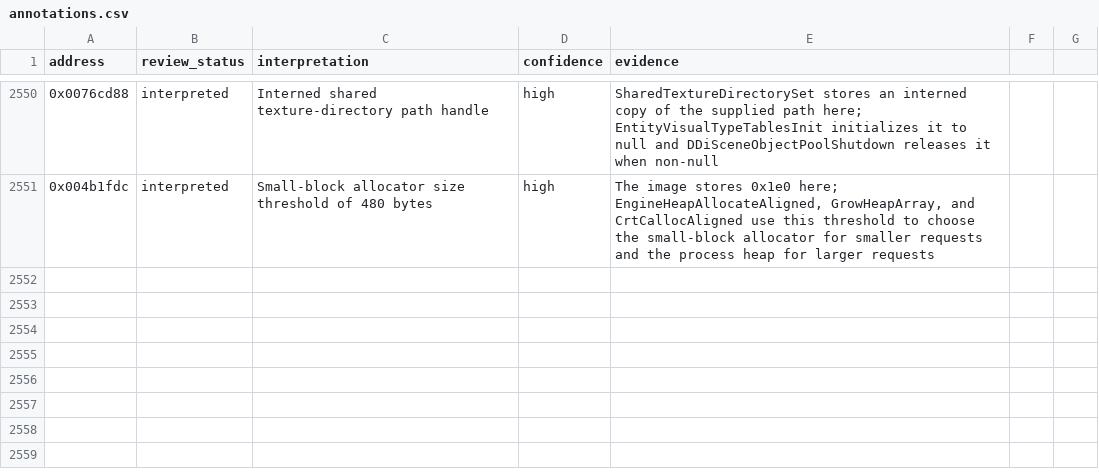
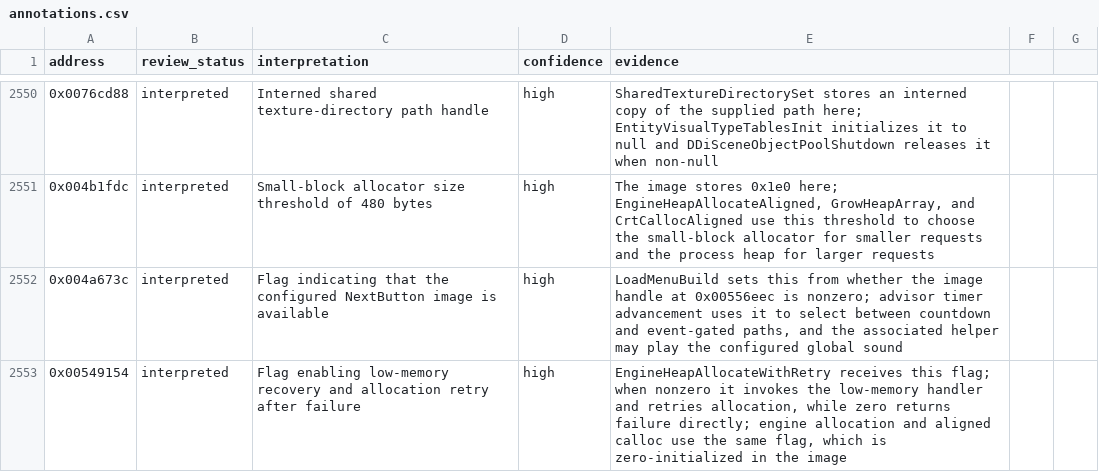
Before and after one commit to robbert229/lrr-portable, a CSV file: docs/dat/annotations.csv, drawn as a sheet; only a part is shown, gaps mark what is left out; the diff names each change by its address in the sheet, - before the commit and + after, or states it on an @@ line.

Commit message:
docs: classify menu and allocation retry flags

```diff
--- a/docs/dat/annotations.csv
+++ b/docs/dat/annotations.csv
+row 2552: 0x004a673c | interpreted | Flag indicating that the configured NextButton image is available | high | LoadMenuBuild sets this from whether the image handle at 0x00556eec is nonzero; advisor timer advancement uses it to select between countdown and event-gated paths, and the associated helper may play the configured global sound
+row 2553: 0x00549154 | interpreted | Flag enabling low-memory recovery and allocation retry after failure | high | EngineHeapAllocateWithRetry receives this flag; when nonzero it invokes the low-memory handler and retries allocation, while zero returns failure directly; engine allocation and aligned calloc use the same flag, which is zero-initialized in the image
```
Also changed, not shown: 2 other files.
